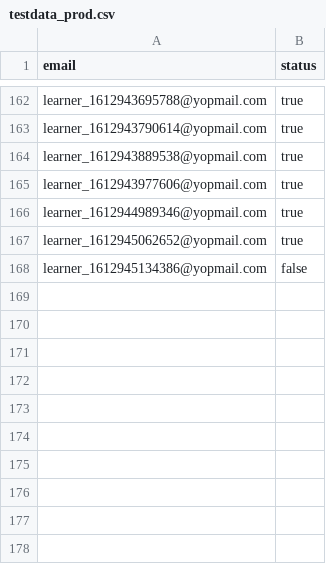
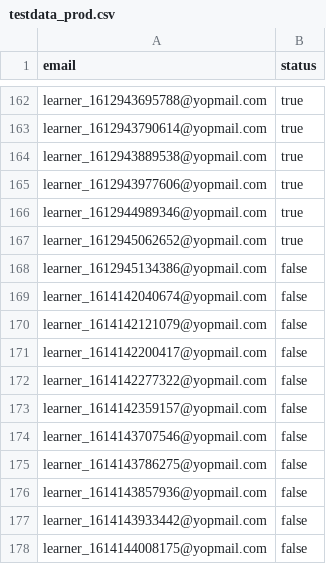
Before and after one commit to cupprod1/IELTSHealthCheck, a CSV file: testdata_prod.csv, drawn as a sheet; only a part is shown, gaps mark what is left out.

Commit message:
Users added

```diff
--- a/testdata_prod.csv
+++ b/testdata_prod.csv
@@ -168 +168,11 @@ learner_1612945062652@yopmail.com,true
 learner_1612945134386@yopmail.com,false
+learner_1614142040674@yopmail.com,false
+learner_1614142121079@yopmail.com,false
+learner_1614142200417@yopmail.com,false
+learner_1614142277322@yopmail.com,false
+learner_1614142359157@yopmail.com,false
+learner_1614143707546@yopmail.com,false
+learner_1614143786275@yopmail.com,false
+learner_1614143857936@yopmail.com,false
+learner_1614143933442@yopmail.com,false
+learner_1614144008175@yopmail.com,false
```
